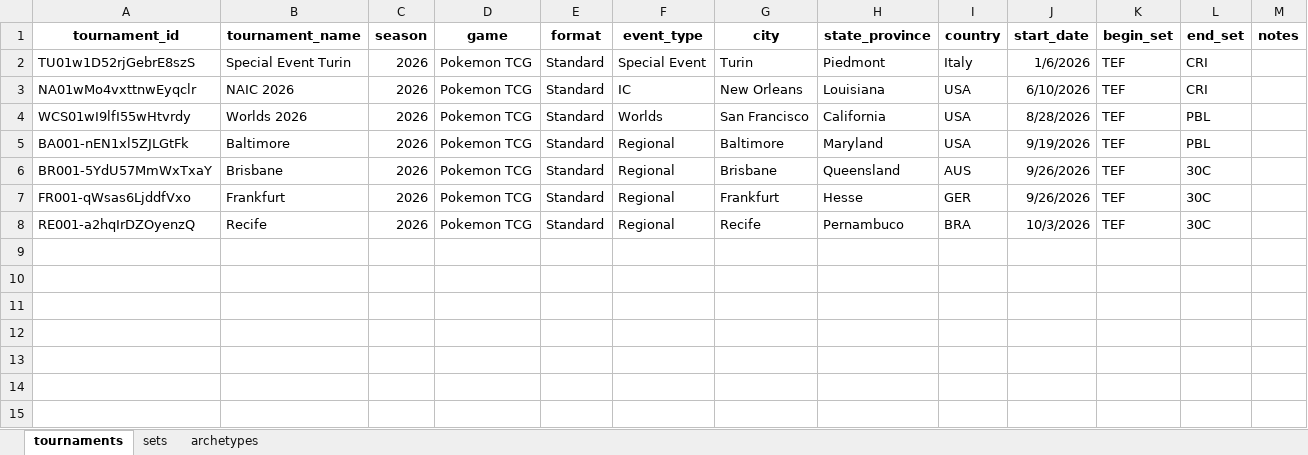
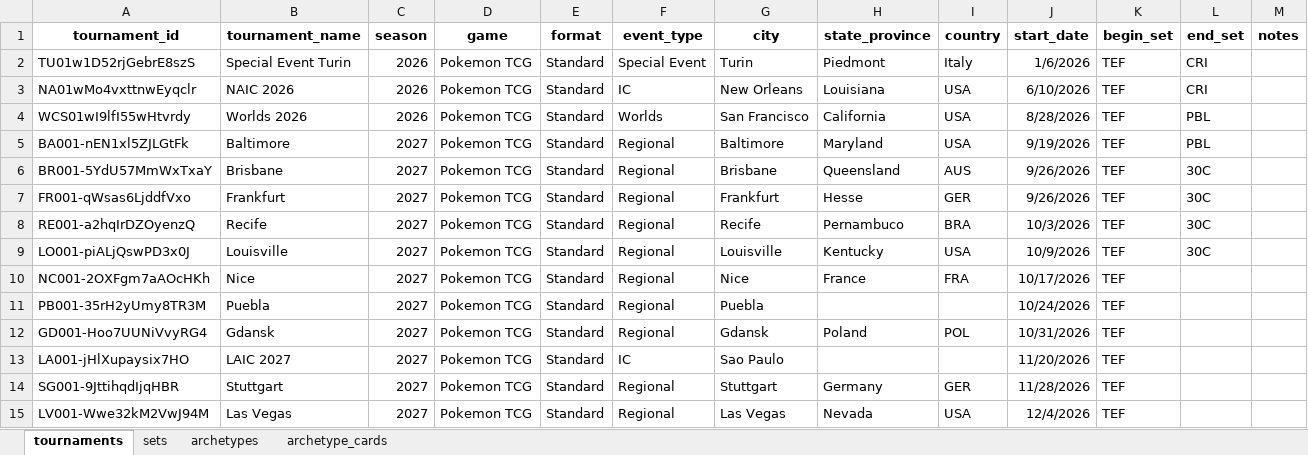
Before and after one commit to mshurtz51/pokemon-scraper, an Excel workbook: metadata/metadata.xlsx, sheet tournaments, drawn as a sheet; values as stored, in another font and other column widths than the file's, no borders; the diff names each change by its address in the sheet, - before the commit and + after, or states it on an @@ line.

```diff
--- a/metadata/metadata.xlsx (sheet tournaments)
+++ b/metadata/metadata.xlsx (sheet tournaments)
+sheet tab: archetype_cards
-C5:C8 (season): 2026
+C5:C8 (season): 2027
+row 9: LO001-piALjQswPD3x0J | Louisville | 2027 | Pokemon TCG | Standard | Regional | Louisville | Kentucky | USA | 10/9/2026 | TEF | 30C
+row 10: NC001-2OXFgm7aAOcHKh | Nice | 2027 | Pokemon TCG | Standard | Regional | Nice | France | FRA | 10/17/2026 | TEF
+row 11: PB001-35rH2yUmy8TR3M | Puebla | 2027 | Pokemon TCG | Standard | Regional | Puebla |  |  | 10/24/2026 | TEF
+row 12: GD001-Hoo7UUNiVvyRG4 | Gdansk | 2027 | Pokemon TCG | Standard | Regional | Gdansk | Poland | POL | 10/31/2026 | TEF
+row 13: LA001-jHlXupaysix7HO | LAIC 2027 | 2027 | Pokemon TCG | Standard | IC | Sao Paulo |  |  | 11/20/2026 | TEF
+row 14: SG001-9JttihqdIjqHBR | Stuttgart | 2027 | Pokemon TCG | Standard | Regional | Stuttgart | Germany | GER | 11/28/2026 | TEF
+row 15: LV001-Wwe32kM2VwJ94M | Las Vegas | 2027 | Pokemon TCG | Standard | Regional | Las Vegas | Nevada | USA | 12/4/2026 | TEF
```
Also changed, not shown: sheet archetypes, 4 other files.
